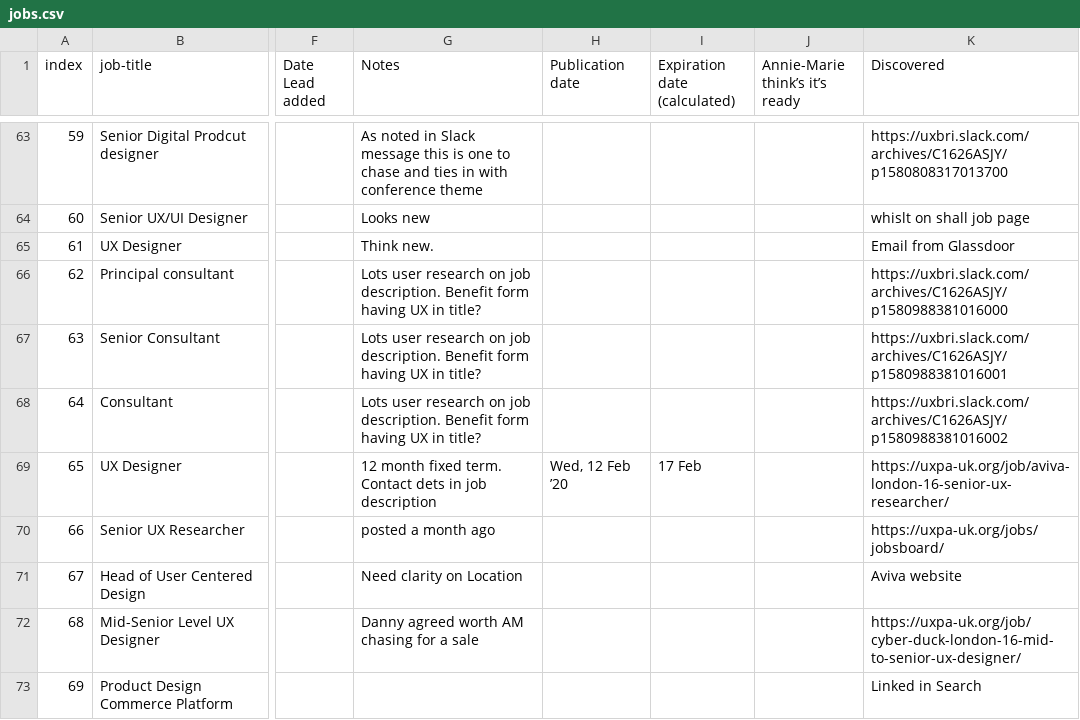
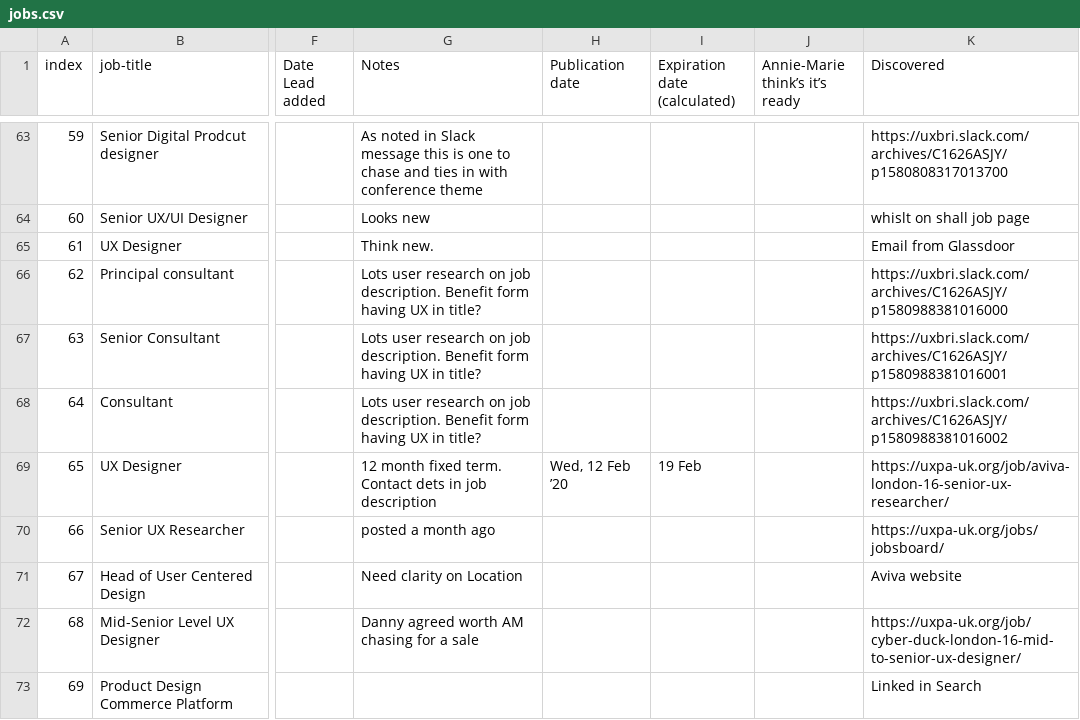
Before and after one commit to dannyhope/uxbrighton, a CSV file: _data/jobs.csv, drawn as a sheet; only a part is shown, gaps mark what is left out; the diff covers the shown part only; the diff names each change by its address in the sheet, - before the commit and + after, or states it on an @@ line.

```diff
--- a/_data/jobs.csv
+++ b/_data/jobs.csv
-I69 (Expiration date (calculated)): 17 Feb
+I69 (Expiration date (calculated)): 19 Feb
```
Also changed, not shown: 22 edited cells elsewhere in this file.
